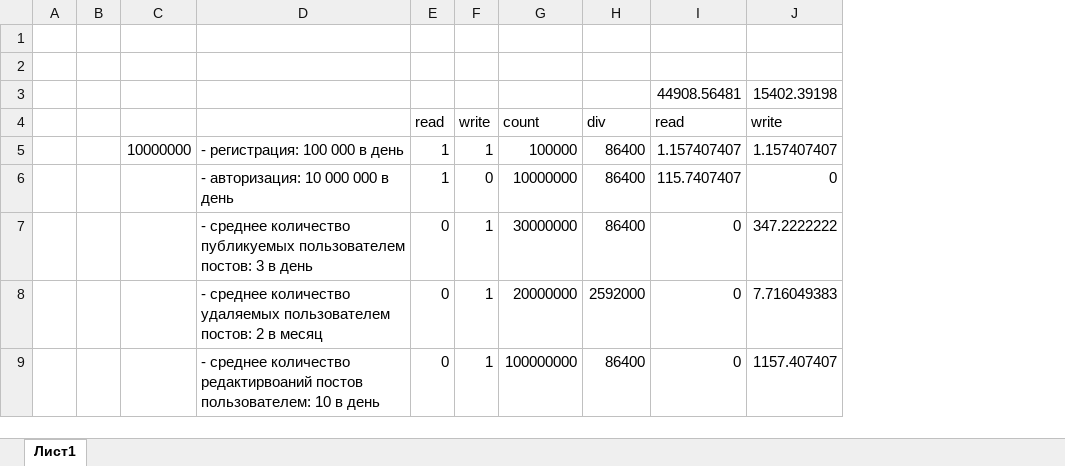
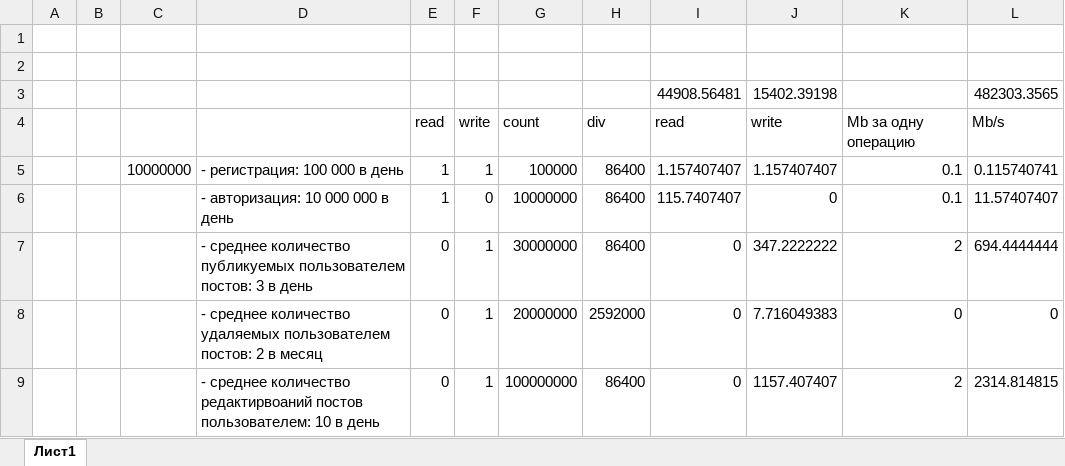
Before and after one commit to VladimirVKHS/social_network_system_design, an Excel workbook: load-calc.xlsx, sheet Лист1, drawn as a sheet; only a part is shown; values as stored, in another font and other column widths than the file's, no borders; the diff names each change by its address in the sheet, - before the commit and + after, or states it on an @@ line.

```diff
--- a/load-calc.xlsx (sheet Лист1)
+++ b/load-calc.xlsx (sheet Лист1)
+column K, rows 4-9: Mb за одну операцию | 0.1 | 0.1 | 2 | 0 | 2
+column L, rows 3-9: 482303.3565 | Mb/s | 0.115740741 | 11.57407407 | 694.4444444 | 0 | 2314.814815
```
Also changed, not shown: 1 other file.
